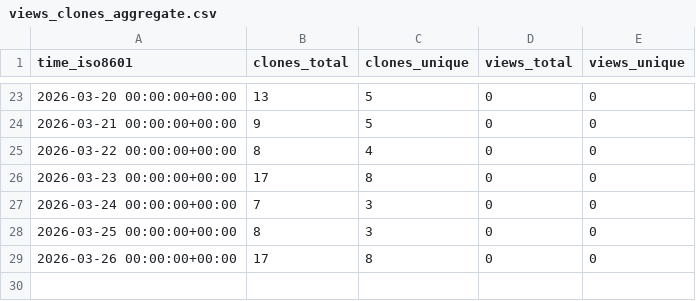
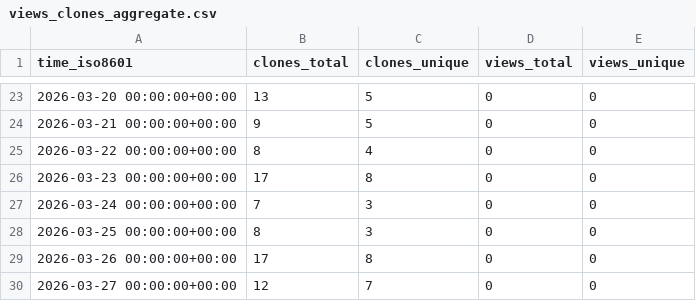
Before and after one commit to cubicleguy/xv7021_arduino_spi, a CSV file: cubicleguy/xv7021_arduino_spi/ghrs-data/views_clones_aggregate.csv, drawn as a sheet; only a part is shown, gaps mark what is left out.

```diff
--- a/cubicleguy/xv7021_arduino_spi/ghrs-data/views_clones_aggregate.csv
+++ b/cubicleguy/xv7021_arduino_spi/ghrs-data/views_clones_aggregate.csv
@@ -29 +29,2 @@ time_iso8601,clones_total,clones_unique,views_total,views_unique
 2026-03-26 00:00:00+00:00,17,8,0,0
+2026-03-27 00:00:00+00:00,12,7,0,0
```
Also changed, not shown: 1 other file.
